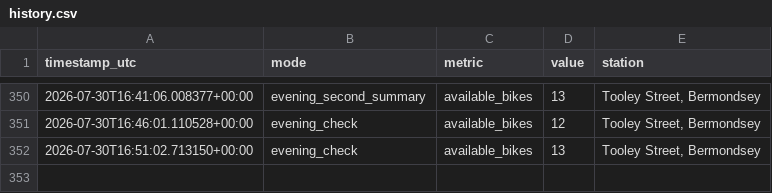
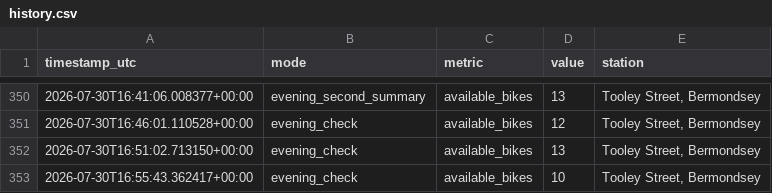
Before and after one commit to hsimmonds01/Claude, a CSV file: dock-alerter/history.csv, drawn as a sheet; only a part is shown, gaps mark what is left out.

```diff
--- a/dock-alerter/history.csv
+++ b/dock-alerter/history.csv
@@ -352 +352,2 @@ timestamp_utc,mode,metric,value,station
 2026-07-30T16:51:02.713150+00:00,evening_check,available_bikes,13,"Tooley Street, Bermondsey"
+2026-07-30T16:55:43.362417+00:00,evening_check,available_bikes,10,"Tooley Street, Bermondsey"
```
